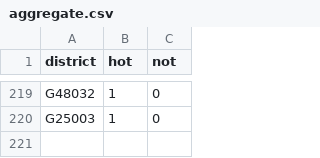
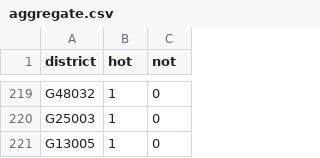
Before and after one commit to zschutzman/districts-lol, a CSV file: data/aggregate.csv, drawn as a sheet; only a part is shown, gaps mark what is left out; the diff names each change by its address in the sheet, - before the commit and + after, or states it on an @@ line.

```diff
--- a/data/aggregate.csv
+++ b/data/aggregate.csv
+row 221: G13005 | 1 | 0
```
Also changed, not shown: data/votes.csv, 1 other file.
